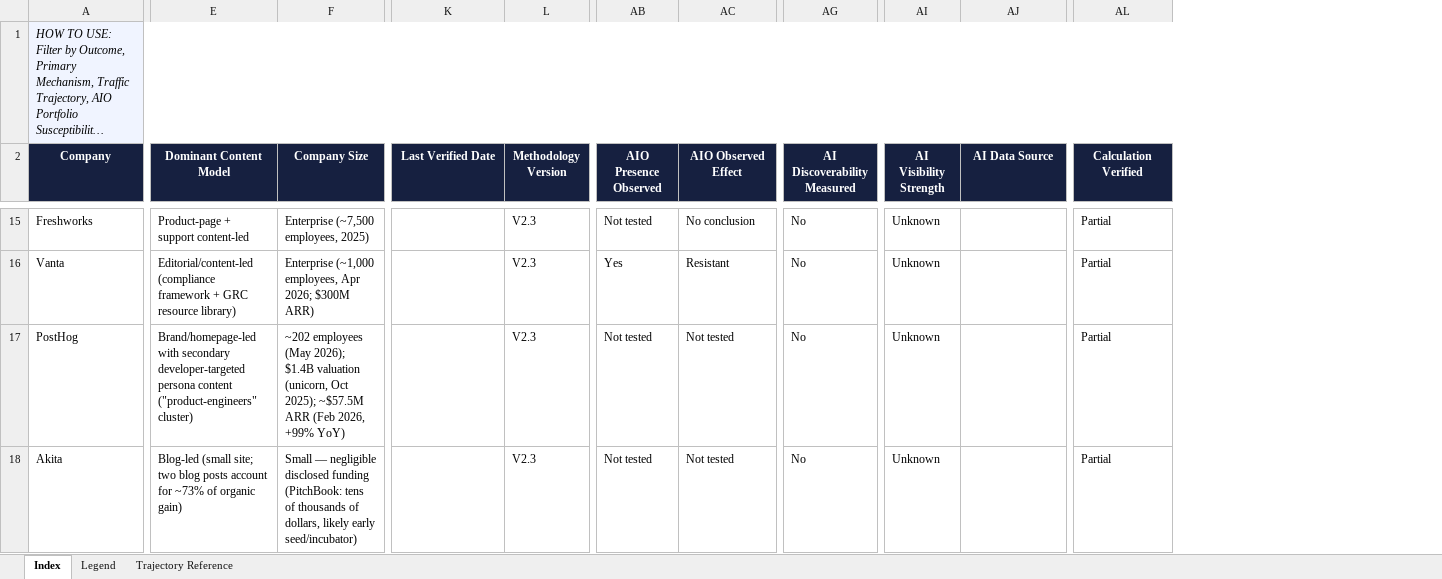
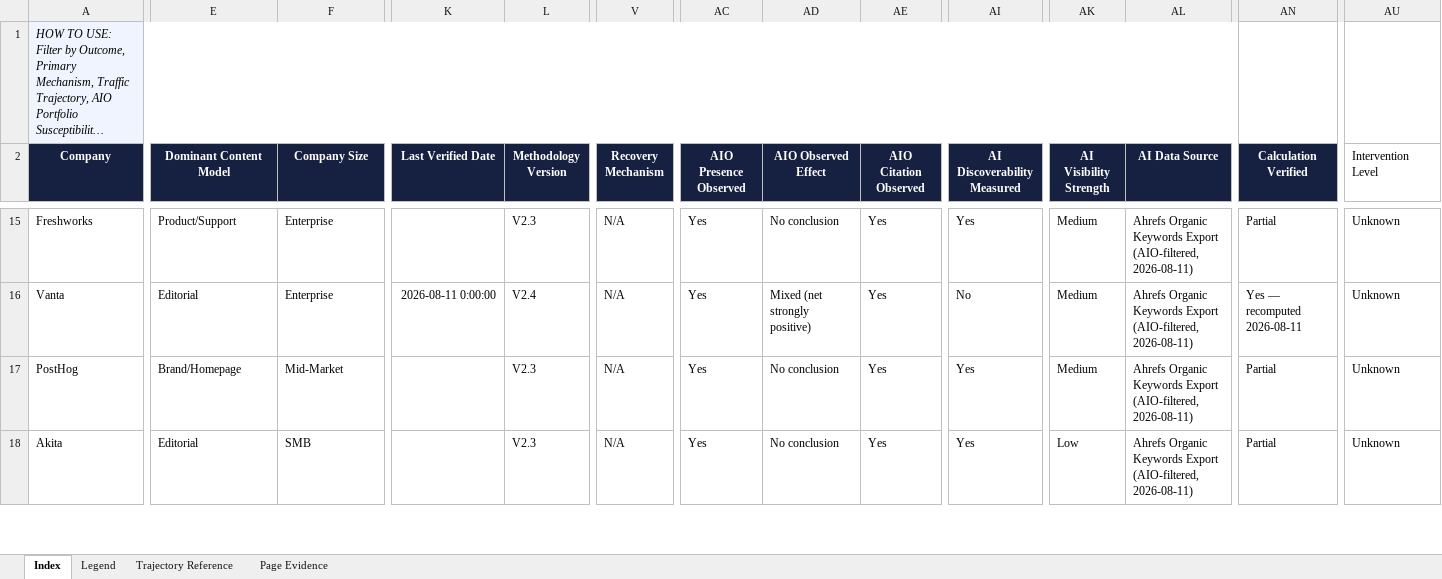
Before and after one commit to hlsc223/schwartz-marketing-lab, an Excel workbook: research-repository/_index.xlsx, sheet Index, drawn as a sheet; only a part is shown, gaps mark what is left out; long unchanged cells end in …; values as stored, in another font and other column widths than the file's, no borders; charts and pictures not drawn; removed rows and columns are numbered as before the commit, all else as after; the diff covers the shown part only; the diff names each change by its address in the sheet, - before the commit and + after, or states it on an @@ line.

```diff
--- a/research-repository/_index.xlsx (sheet Index)
+++ b/research-repository/_index.xlsx (sheet Index)
+sheet tab: Page Evidence
+column V (Recovery Mechanism), rows 15-18: all N/A
+column AE (AIO Citation Observed), rows 15-18: all Yes
+column AU (Intervention Level), rows 15-18: all Unknown
-A1:AM1 merged
+A1:AM1 merged
-AN1 fill: #F0F4FF
+AN1 fill: none
-E15 (Dominant Content Model): Product-page + support content-led
+E15 (Dominant Content Model): Product/Support
-F15 (Company Size): Enterprise (~7,500 employees, 2025)
+F15 (Company Size): Enterprise
-AC15 (AIO Presence Observed): Not tested
+AC15 (AIO Presence Observed): Yes
-AI15 (AI Discoverability Measured): No
+AI15 (AI Discoverability Measured): Yes
-AK15:AK17 (AI Visibility Strength): Unknown
+AK15:AK17 (AI Visibility Strength): Medium
-AL15:AL18 (AI Data Source): (empty)
+AL15:AL18 (AI Data Source): Ahrefs Organic Keywords Export (AIO-filtered, 2026-08-11)
-E16 (Dominant Content Model): Editorial/content-led (compliance framework + GRC resource library)
+E16 (Dominant Content Model): Editorial
-F16 (Company Size): Enterprise (~1,000 employees, Apr 2026; $300M ARR)
+F16 (Company Size): Enterprise
-K16 (Last Verified Date): (empty)
+K16 (Last Verified Date): 2026-08-11 0:00:00
-L16 (Methodology Version): V2.3
+L16 (Methodology Version): V2.4
-AD16 (AIO Observed Effect): Resistant
+AD16 (AIO Observed Effect): Mixed (net strongly positive)
-AN16 (Calculation Verified): Partial
+AN16 (Calculation Verified): Yes — recomputed 2026-08-11
-E17 (Dominant Content Model): Brand/homepage-led with secondary developer-targeted persona content ("product-engineers" cluster)
+E17 (Dominant Content Model): Brand/Homepage
-F17 (Company Size): ~202 employees (May 2026); $1.4B valuation (unicorn, Oct 2025); ~$57.5M ARR (Feb 2026, +99% YoY)
+F17 (Company Size): Mid-Market
-AC17:AC18 (AIO Presence Observed): Not tested
+AC17:AC18 (AIO Presence Observed): Yes
-AD17:AD18 (AIO Observed Effect): Not tested
+AD17:AD18 (AIO Observed Effect): No conclusion
-AI17:AI18 (AI Discoverability Measured): No
+AI17:AI18 (AI Discoverability Measured): Yes
-E18 (Dominant Content Model): Blog-led (small site; two blog posts account for ~73% of organic gain)
+E18 (Dominant Content Model): Editorial
-F18 (Company Size): Small — negligible disclosed funding (PitchBook: tens of thousands of dollars, likely early seed/incubator)
+F18 (Company Size): SMB
-AK18 (AI Visibility Strength): Unknown
+AK18 (AI Visibility Strength): Low
```
Also changed, not shown: 4 added rows, 144 edited cells and cell formats elsewhere in this sheet, sheet Legend, 22 other files.
